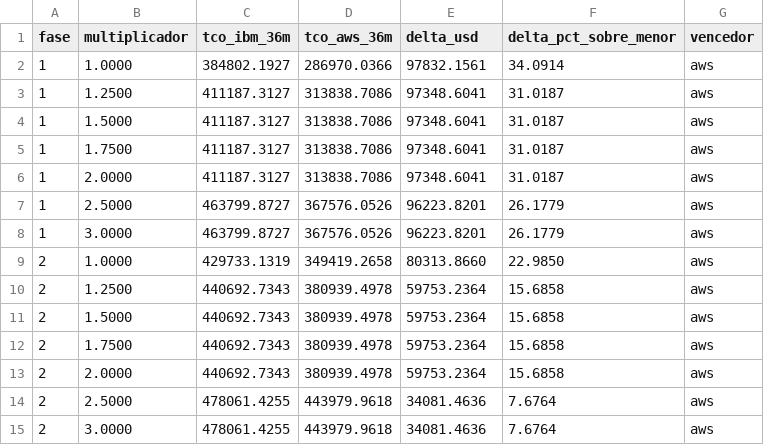
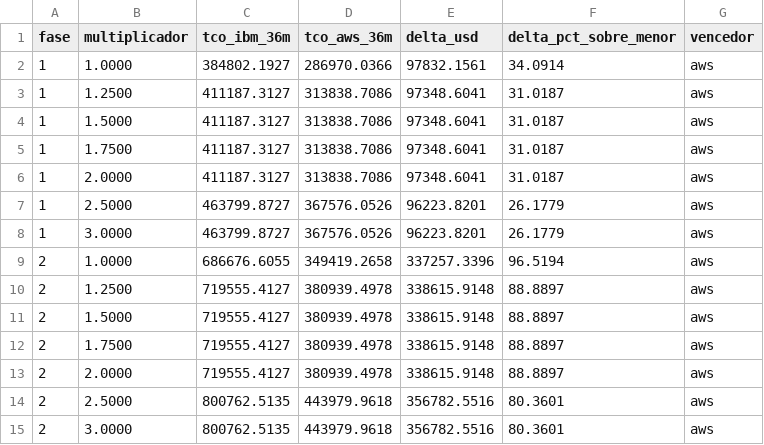
Before and after one commit to ulissesflores/block-storage-tco, a CSV file: output/tabelas/ponto-de-virada.csv, drawn as a sheet.

```diff
--- a/output/tabelas/ponto-de-virada.csv
+++ b/output/tabelas/ponto-de-virada.csv
@@ -8,8 +8,8 @@ fase,multiplicador,tco_ibm_36m,tco_aws_36m,delta_usd,delta_pct_sobre_menor,vence
 1,3.0000,463799.8727,367576.0526,96223.8201,26.1779,aws
-2,1.0000,429733.1319,349419.2658,80313.8660,22.9850,aws
-2,1.2500,440692.7343,380939.4978,59753.2364,15.6858,aws
-2,1.5000,440692.7343,380939.4978,59753.2364,15.6858,aws
-2,1.7500,440692.7343,380939.4978,59753.2364,15.6858,aws
-2,2.0000,440692.7343,380939.4978,59753.2364,15.6858,aws
-2,2.5000,478061.4255,443979.9618,34081.4636,7.6764,aws
-2,3.0000,478061.4255,443979.9618,34081.4636,7.6764,aws
+2,1.0000,686676.6055,349419.2658,337257.3396,96.5194,aws
+2,1.2500,719555.4127,380939.4978,338615.9148,88.8897,aws
+2,1.5000,719555.4127,380939.4978,338615.9148,88.8897,aws
+2,1.7500,719555.4127,380939.4978,338615.9148,88.8897,aws
+2,2.0000,719555.4127,380939.4978,338615.9148,88.8897,aws
+2,2.5000,800762.5135,443979.9618,356782.5516,80.3601,aws
+2,3.0000,800762.5135,443979.9618,356782.5516,80.3601,aws
```
Also changed, not shown: divergences.tsv, docs/chain-ledger.tsv, 23 other files.
